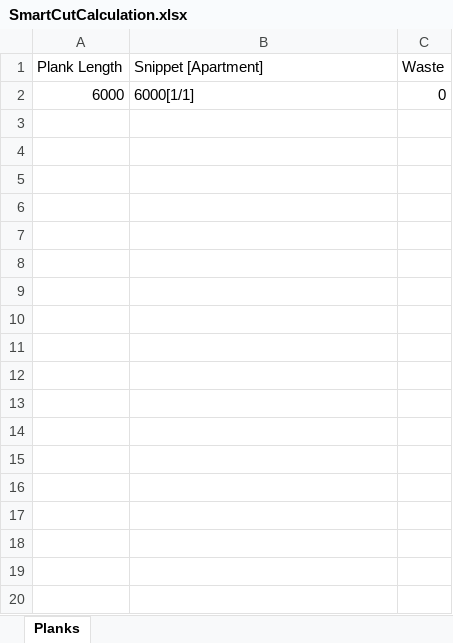
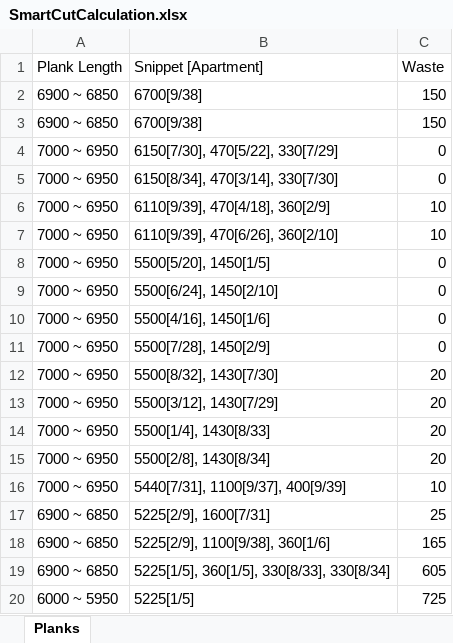
Before and after one commit to dravgust/vralumglass, an Excel workbook: VralumGlassWeb/wwwroot/storage/SmartCutCalculation.xlsx, sheet Planks, drawn as a sheet; only a part is shown; values as stored, in another font and other column widths than the file's, no borders; removed rows and columns are numbered as before the commit, all else as after; the diff covers the shown part only; the diff names each change by its address in the sheet, - before the commit and + after, or states it on an @@ line.

Commit message:
fix smartcut algorithm

```diff
--- a/VralumGlassWeb/wwwroot/storage/SmartCutCalculation.xlsx (sheet Planks)
+++ b/VralumGlassWeb/wwwroot/storage/SmartCutCalculation.xlsx (sheet Planks)
-row 2: 6000 | 6000[1/1] | 0
+row 2: 6900 ~ 6850 | 6700[9/38] | 150
+row 3: 6900 ~ 6850 | 6700[9/38] | 150
+row 4: 7000 ~ 6950 | 6150[7/30], 470[5/22], 330[7/29] | 0
+row 5: 7000 ~ 6950 | 6150[8/34], 470[3/14], 330[7/30] | 0
+row 6: 7000 ~ 6950 | 6110[9/39], 470[4/18], 360[2/9] | 10
+row 7: 7000 ~ 6950 | 6110[9/39], 470[6/26], 360[2/10] | 10
+row 8: 7000 ~ 6950 | 5500[5/20], 1450[1/5] | 0
+row 9: 7000 ~ 6950 | 5500[6/24], 1450[2/10] | 0
+row 10: 7000 ~ 6950 | 5500[4/16], 1450[1/6] | 0
+row 11: 7000 ~ 6950 | 5500[7/28], 1450[2/9] | 0
+row 12: 7000 ~ 6950 | 5500[8/32], 1430[7/30] | 20
+row 13: 7000 ~ 6950 | 5500[3/12], 1430[7/29] | 20
+row 14: 7000 ~ 6950 | 5500[1/4], 1430[8/33] | 20
+row 15: 7000 ~ 6950 | 5500[2/8], 1430[8/34] | 20
+row 16: 7000 ~ 6950 | 5440[7/31], 1100[9/37], 400[9/39] | 10
+row 17: 6900 ~ 6850 | 5225[2/9], 1600[7/31] | 25
+row 18: 6900 ~ 6850 | 5225[2/9], 1100[9/38], 360[1/6] | 165
+row 19: 6900 ~ 6850 | 5225[1/5], 360[1/5], 330[8/33], 330[8/34] | 605
+row 20: 6000 ~ 5950 | 5225[1/5] | 725
```
Also changed, not shown: 30 added rows elsewhere in this sheet, 5 other files.
